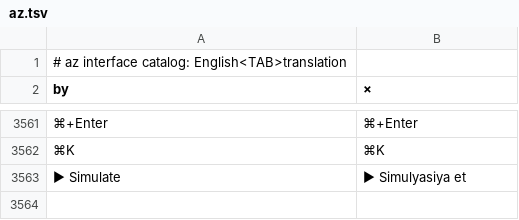
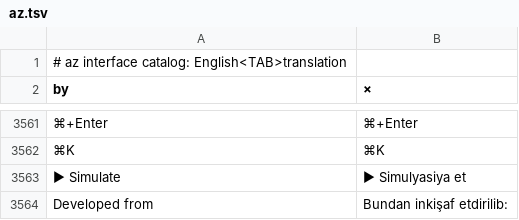
Before and after one commit to alexrut99/ARutGIS, a TSV file: crates/ui-egui/src/i18n/az.tsv, drawn as a sheet; only a part is shown, gaps mark what is left out; the diff names each change by its address in the sheet, - before the commit and + after, or states it on an @@ line.

```diff
--- a/crates/ui-egui/src/i18n/az.tsv
+++ b/crates/ui-egui/src/i18n/az.tsv
+row 3564: Developed from | Bundan inkişaf etdirilib:
```
Also changed, not shown: crates/ui-egui/src/i18n/bn.tsv, crates/ui-egui/src/i18n/es.tsv, 18 other files.
